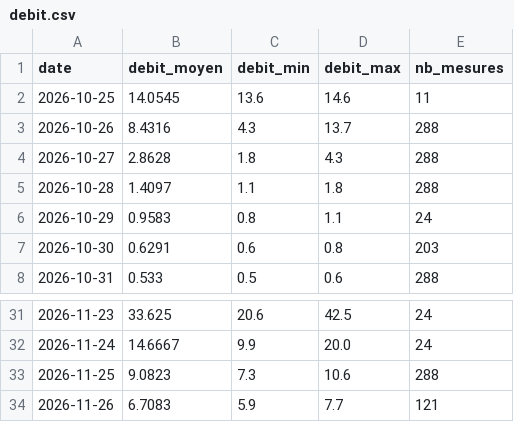
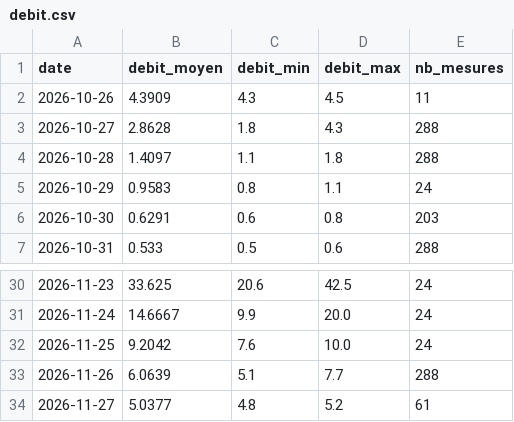
Before and after one commit to jura39bot/bienne-vigicrue, a CSV file: data/debit.csv, drawn as a sheet; only a part is shown, gaps mark what is left out.

Commit message:
data: collecte journalière 2026-11-27

```diff
--- a/data/debit.csv
+++ b/data/debit.csv
@@ -1,4 +1,3 @@
 date,debit_moyen,debit_min,debit_max,nb_mesures
-2026-10-25,14.0545,13.6,14.6,11
-2026-10-26,8.4316,4.3,13.7,288
+2026-10-26,4.3909,4.3,4.5,11
 2026-10-27,2.8628,1.8,4.3,288
@@ -32,3 +31,4 @@ date,debit_moyen,debit_min,debit_max,nb_mesures
 2026-11-24,14.6667,9.9,20.0,24
-2026-11-25,9.0823,7.3,10.6,288
-2026-11-26,6.7083,5.9,7.7,121
+2026-11-25,9.2042,7.6,10.0,24
+2026-11-26,6.0639,5.1,7.7,288
+2026-11-27,5.0377,4.8,5.2,61
```
